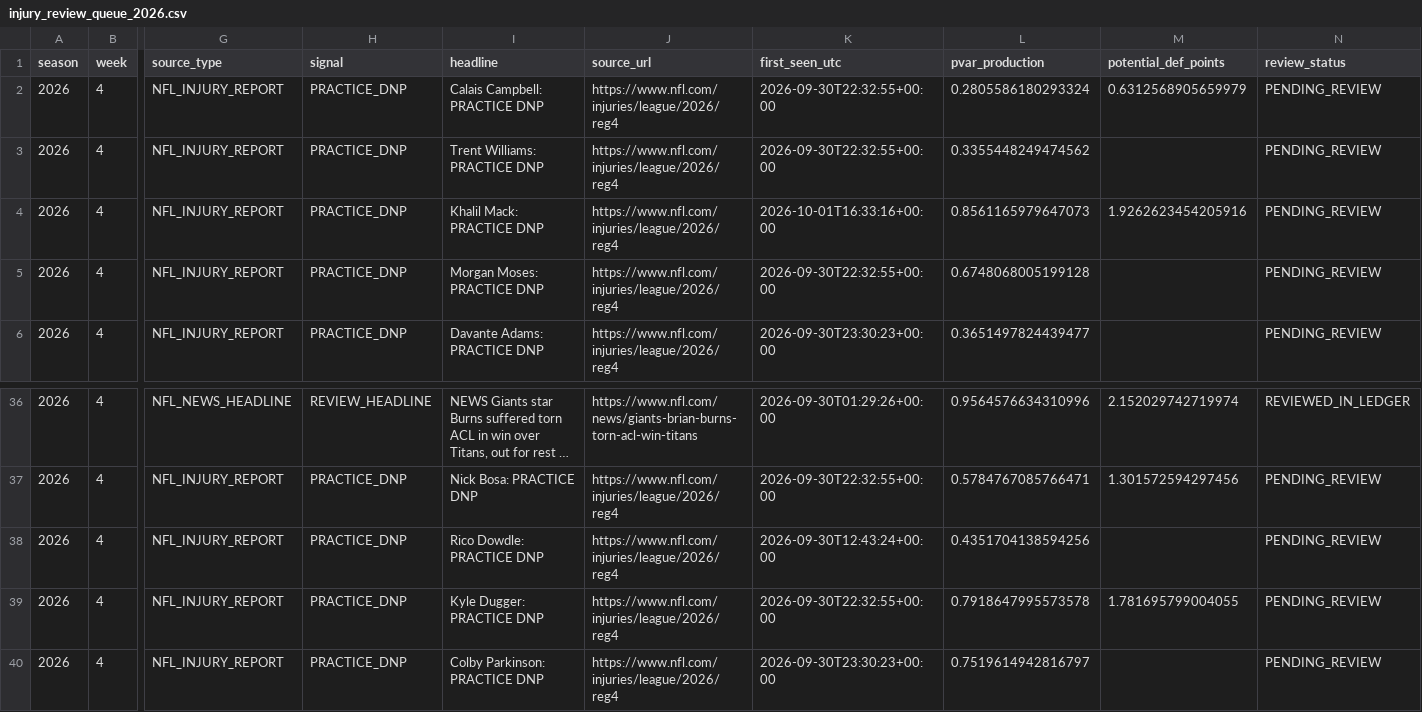
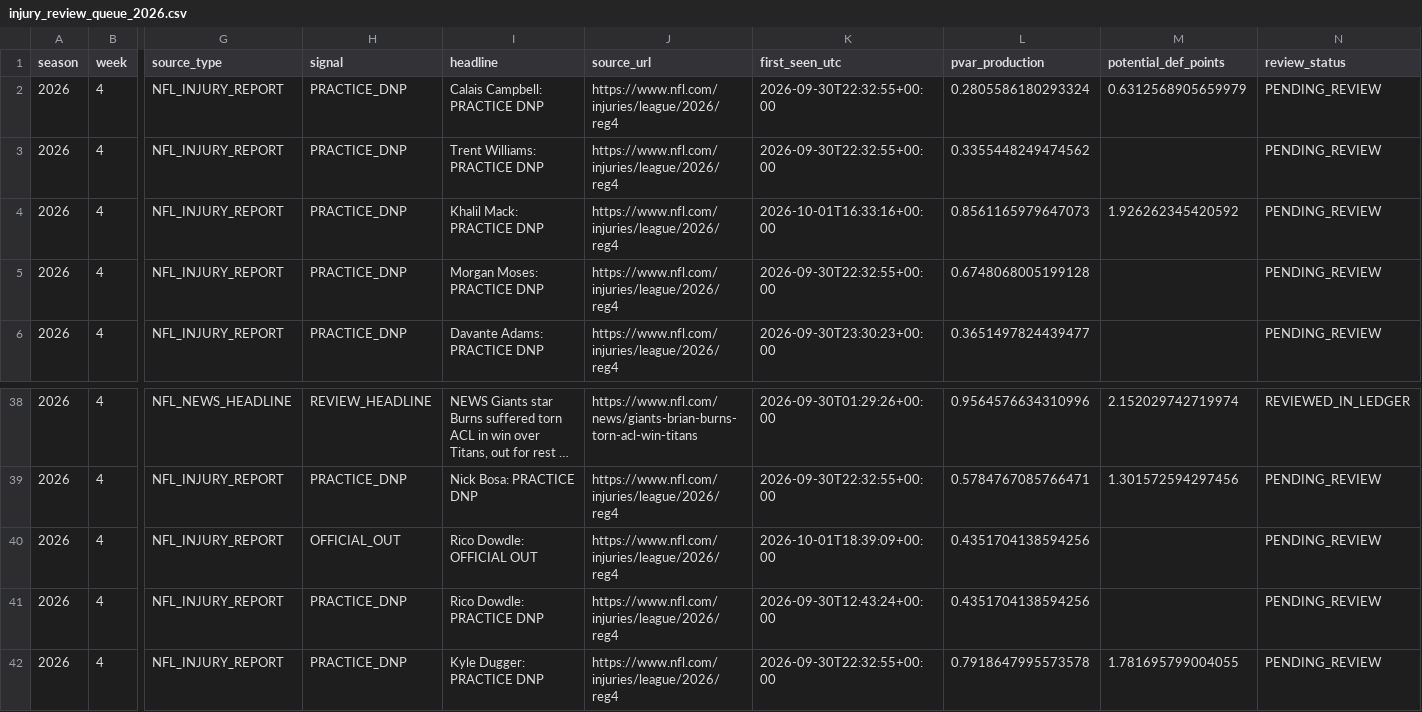
Before and after one commit to zgriesser-hue/-core-v2-nfl, a CSV file: data/monitor/injury_review_queue_2026.csv, drawn as a sheet; only a part is shown, gaps mark what is left out; the shorter side is filled out with more unchanged rows; long unchanged cells end in …; rows hold the shown columns only; the diff covers the shown part only; the diff names each change by its address in the sheet, - before the commit and + after, or states it on an @@ line.

Commit message:
data: queue new official injury review leads

```diff
--- a/data/monitor/injury_review_queue_2026.csv
+++ b/data/monitor/injury_review_queue_2026.csv
-M4 (potential_def_points): 1.9262623454205916
+M4 (potential_def_points): 1.926262345420592
+row 40: 2026 | 4 | NFL_INJURY_REPORT | OFFICIAL_OUT | Rico Dowdle: OFFICIAL OUT | https://www.nfl.com/injuries/league/2026/reg4 | 2026-10-01T18:39:09+00:00 | 0.4351704138594256 |  | PENDING_REVIEW
```
Also changed, not shown: 6 added rows elsewhere in this file.
